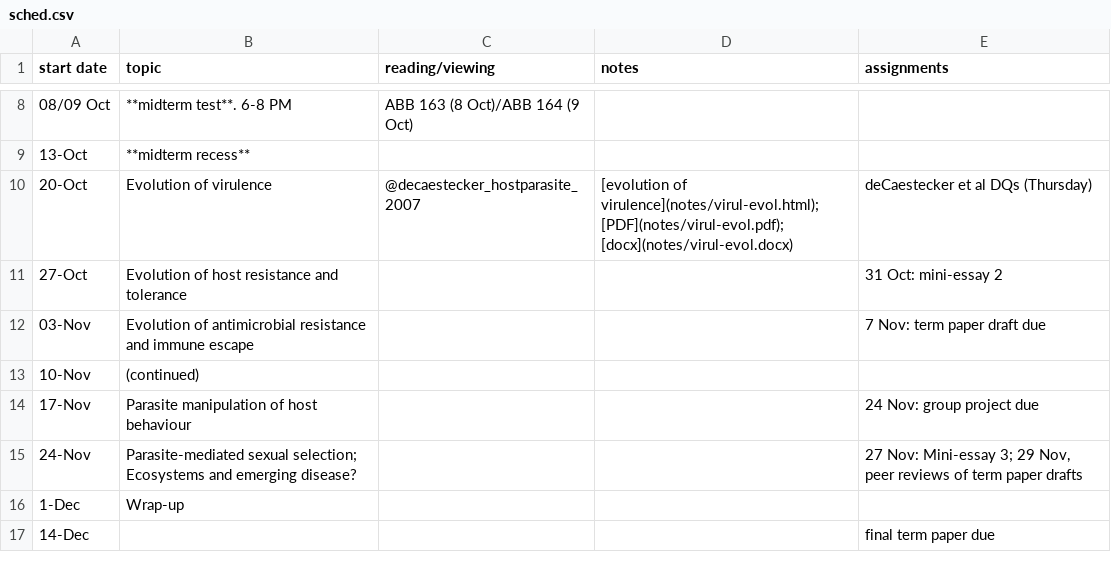
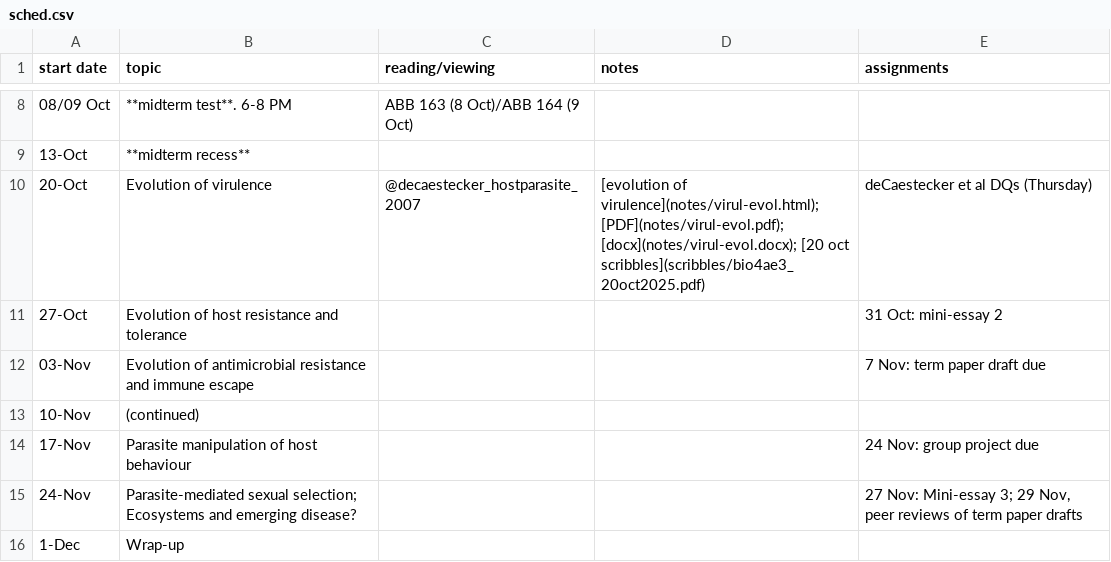
Before and after one commit to bbolker/bio4ae3, a CSV file: sched.csv, drawn as a sheet; only a part is shown, gaps mark what is left out; the shorter side is filled out with more unchanged rows.

Commit message:
oct 20 notes

```diff
--- a/sched.csv
+++ b/sched.csv
@@ -9,3 +9,3 @@ start date,topic,reading/viewing,notes,assignments
 13-Oct,**midterm recess**,,,
-20-Oct,Evolution of virulence,@decaestecker_hostparasite_2007,[evolution of virulence](notes/virul-evol.html); [PDF](notes/virul-evol.pdf); [docx](notes/virul-evol.docx) , deCaestecker et al DQs (Thursday)
+20-Oct,Evolution of virulence,@decaestecker_hostparasite_2007,[evolution of virulence](notes/virul-evol.html); [PDF](notes/virul-evol.pdf); [docx](notes/virul-evol.docx); [20 oct scribbles](scribbles/bio4ae3_20oct2025.pdf) , deCaestecker et al DQs (Thursday)
 27-Oct,Evolution of host resistance and tolerance,,,31 Oct: mini-essay 2
```
Also changed, not shown: 3 other files.
